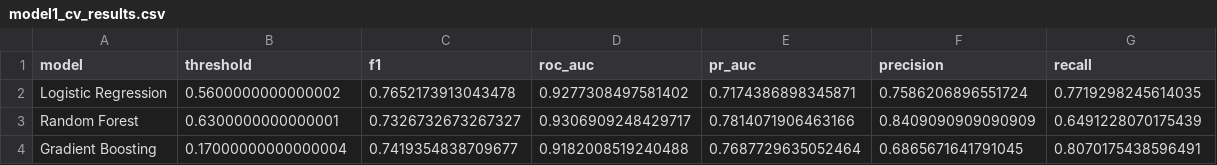
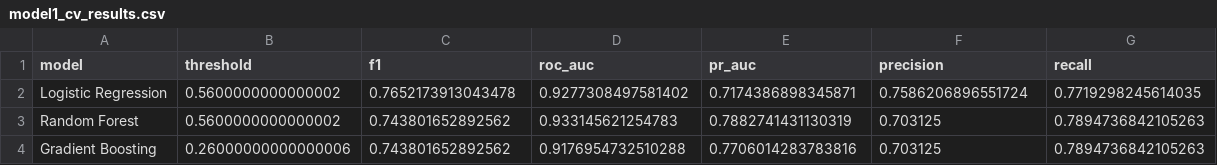
Before and after one commit to mr-dap-lab/compass_project, a CSV file: data/models/model1_cv_results.csv, drawn as a sheet.

```diff
--- a/data/models/model1_cv_results.csv
+++ b/data/models/model1_cv_results.csv
@@ -2,3 +2,3 @@ model,threshold,f1,roc_auc,pr_auc,precision,recall
 Logistic Regression,0.5600000000000002,0.7652173913043478,0.9277308497581402,0.7174386898345871,0.7586206896551724,0.7719298245614035
-Random Forest,0.6300000000000001,0.7326732673267327,0.9306909248429717,0.7814071906463166,0.8409090909090909,0.6491228070175439
-Gradient Boosting,0.17000000000000004,0.7419354838709677,0.9182008519240488,0.7687729635052464,0.6865671641791045,0.8070175438596491
+Random Forest,0.5600000000000002,0.743801652892562,0.933145621254783,0.7882741431130319,0.703125,0.7894736842105263
+Gradient Boosting,0.26000000000000006,0.743801652892562,0.9176954732510288,0.7706014283783816,0.703125,0.7894736842105263
```
Also changed, not shown: data/features/model1_delinquency_features.csv, data/models/model1_oof_predictions.csv, 11 other files.
